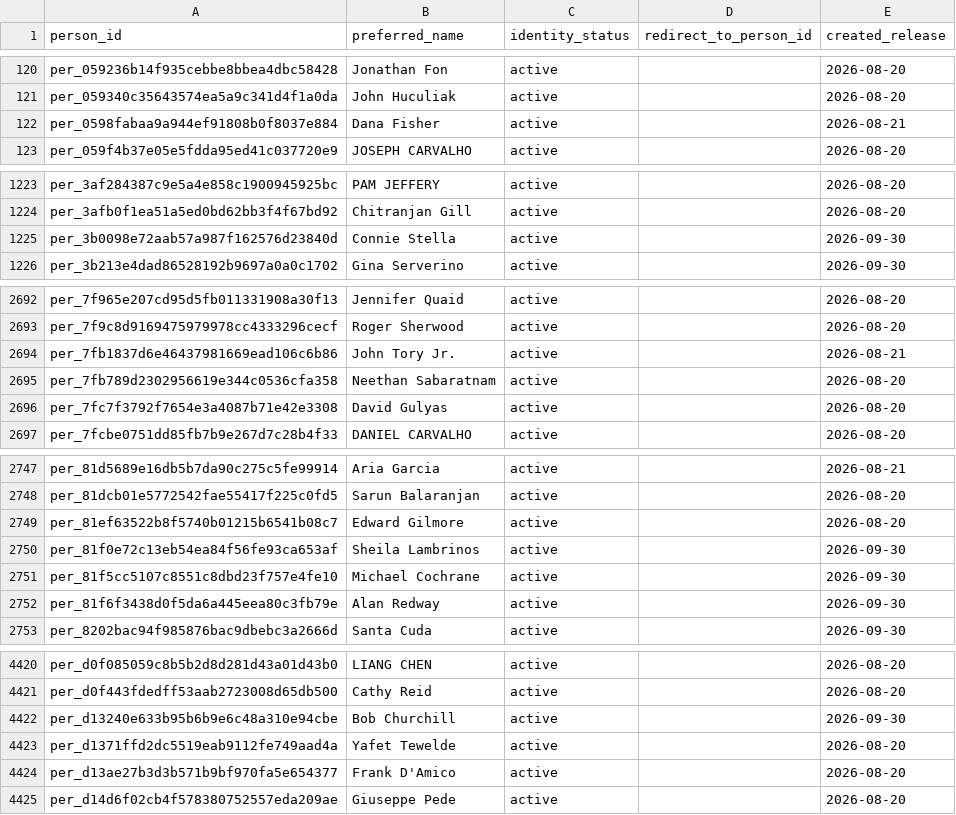
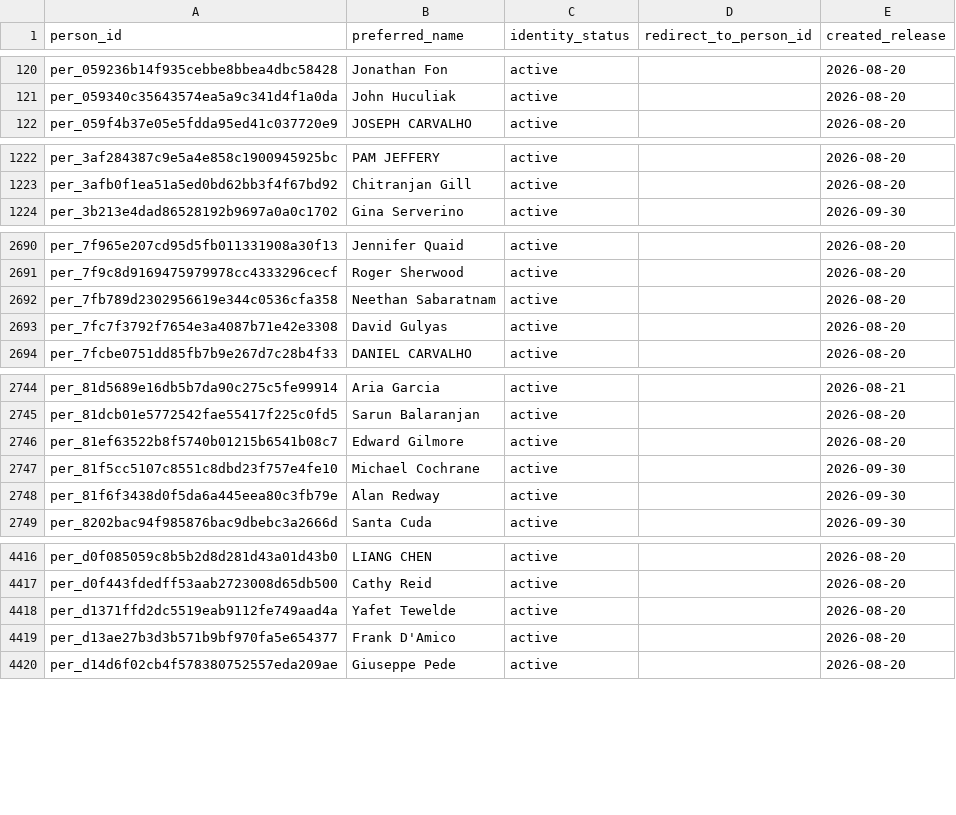
Before and after one commit to alexwolson/toronto-election-results, a CSV file: data/out/people.csv, drawn as a sheet; only a part is shown, gaps mark what is left out.

```diff
--- a/data/out/people.csv
+++ b/data/out/people.csv
@@ -121,3 +121,2 @@ per_059236b14f935cebbe8bbea4dbc58428,Jonathan Fon,active,,2026-08-20
 per_059340c35643574ea5a9c341d4f1a0da,John Huculiak,active,,2026-08-20
-per_0598fabaa9a944ef91808b0f8037e884,Dana Fisher,active,,2026-08-21
 per_059f4b37e05e5fdda95ed41c037720e9,JOSEPH CARVALHO,active,,2026-08-20
@@ -1224,3 +1223,2 @@ per_3af284387c9e5a4e858c1900945925bc,PAM JEFFERY,active,,2026-08-20
 per_3afb0f1ea51a5ed0bd62bb3f4f67bd92,Chitranjan Gill,active,,2026-08-20
-per_3b0098e72aab57a987f162576d23840d,Connie Stella,active,,2026-09-30
 per_3b213e4dad86528192b9697a0a0c1702,Gina Serverino,active,,2026-09-30
@@ -2693,3 +2691,2 @@ per_7f965e207cd95d5fb011331908a30f13,Jennifer Quaid,active,,2026-08-20
 per_7f9c8d9169475979978cc4333296cecf,Roger Sherwood,active,,2026-08-20
-per_7fb1837d6e46437981669ead106c6b86,John Tory Jr.,active,,2026-08-21
 per_7fb789d2302956619e344c0536cfa358,Neethan Sabaratnam,active,,2026-08-20
@@ -2749,3 +2746,2 @@ per_81dcb01e5772542fae55417f225c0fd5,Sarun Balaranjan,active,,2026-08-20
 per_81ef63522b8f5740b01215b6541b08c7,Edward Gilmore,active,,2026-08-20
-per_81f0e72c13eb54ea84f56fe93ca653af,Sheila Lambrinos,active,,2026-09-30
 per_81f5cc5107c8551c8dbd23f757e4fe10,Michael Cochrane,active,,2026-09-30
@@ -4421,3 +4417,2 @@ per_d0f085059c8b5b2d8d281d43a01d43b0,LIANG CHEN,active,,2026-08-20
 per_d0f443fdedff53aab2723008d65db500,Cathy Reid,active,,2026-08-20
-per_d13240e633b95b6b9e6c48a310e94cbe,Bob Churchill,active,,2026-09-30
 per_d1371ffd2dc5519eab9112fe749aad4a,Yafet Tewelde,active,,2026-08-20
```
Also changed, not shown: data/reference/mayoral_career_reviews.csv, 34 other files.
